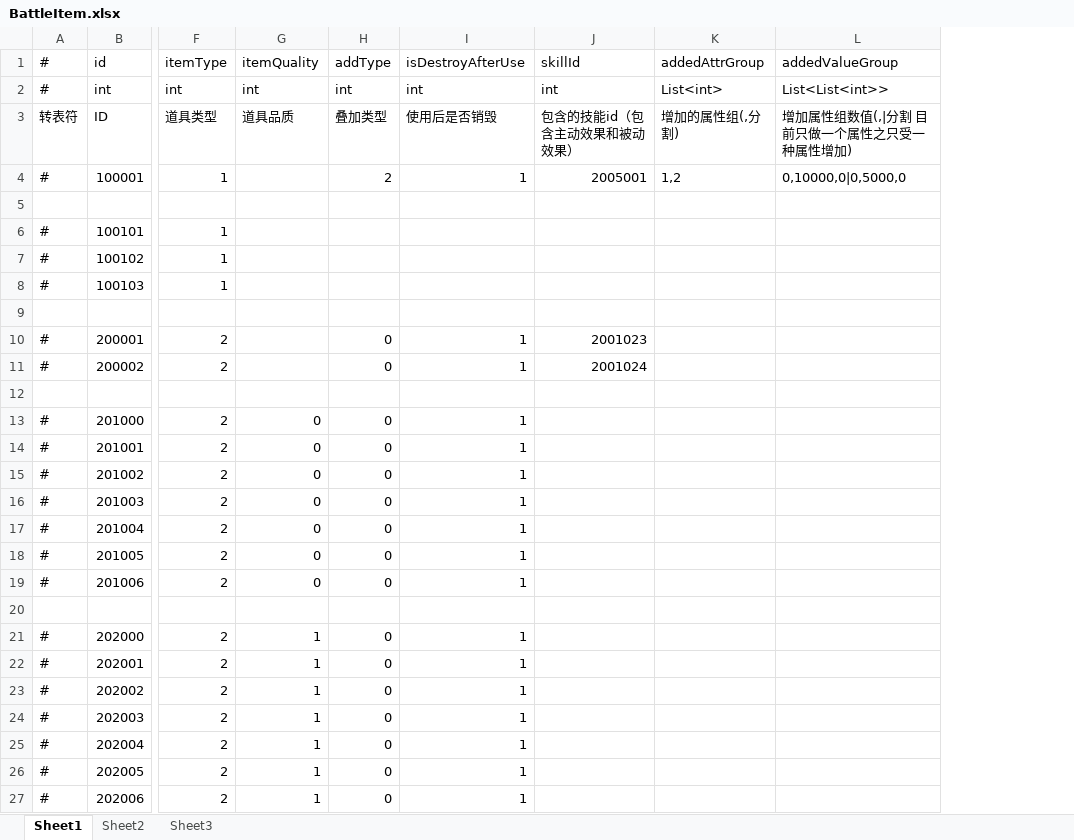
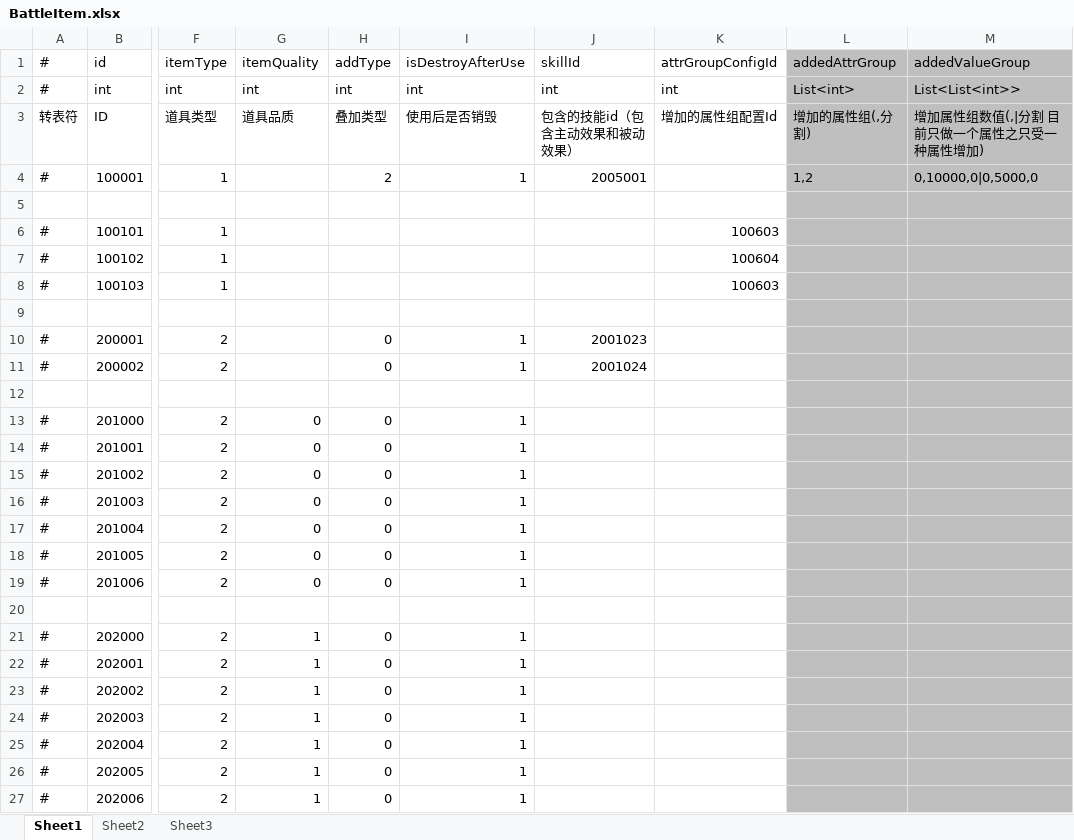
Before and after one commit to thanklzhang/001_GameFramework_Config, an Excel workbook: data_config/BattleItem.xlsx, sheet Sheet1, drawn as a sheet; only a part is shown, gaps mark what is left out; values as stored, in another font and other column widths than the file's, no borders; addresses are those after the commit; the diff covers the shown part only; the diff names each change by its address in the sheet, - before the commit and + after, or states it on an @@ line.

Commit message:
【battle】实体道具栏相关逻辑

```diff
--- a/data_config/BattleItem.xlsx (sheet Sheet1)
+++ b/data_config/BattleItem.xlsx (sheet Sheet1)
+column K (attrGroupConfigId), rows 2-8: int | 增加的属性组配置Id |  |  | 100603 | 100604 | 100603
-L1:M27 fill: none
+L1:M27 fill: #BFBFBF
```
Also changed, not shown: cell formats elsewhere in this sheet, data_config/BattleAttributeGroup.xlsx, 1 other file.
